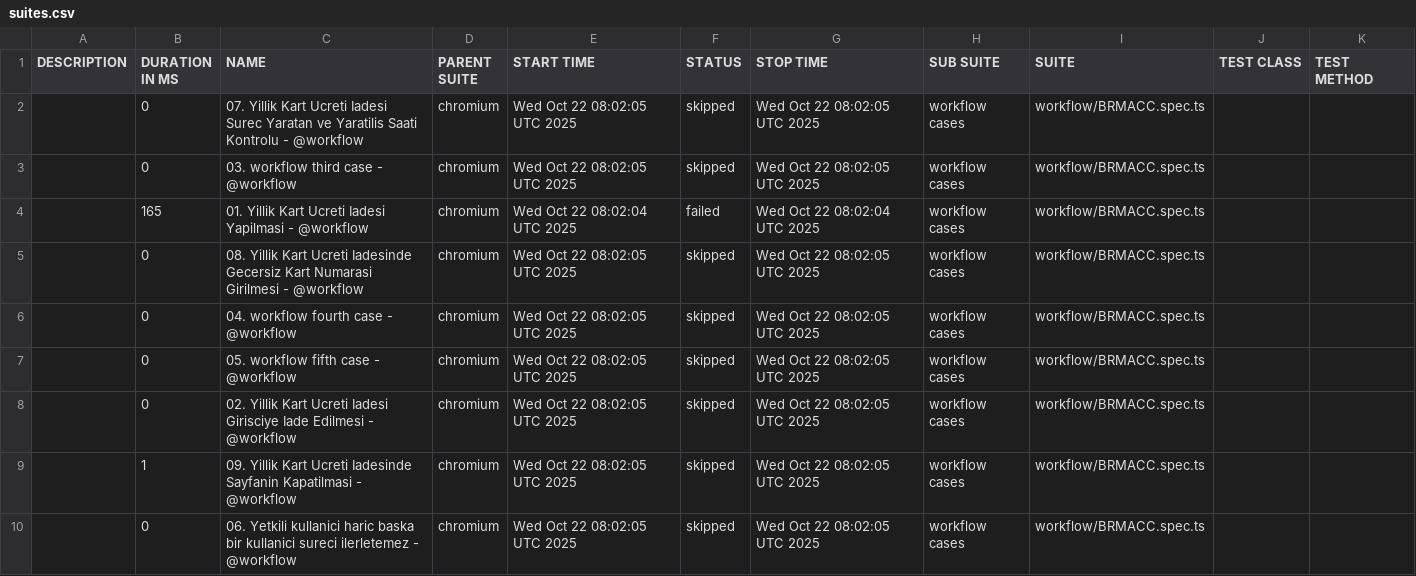
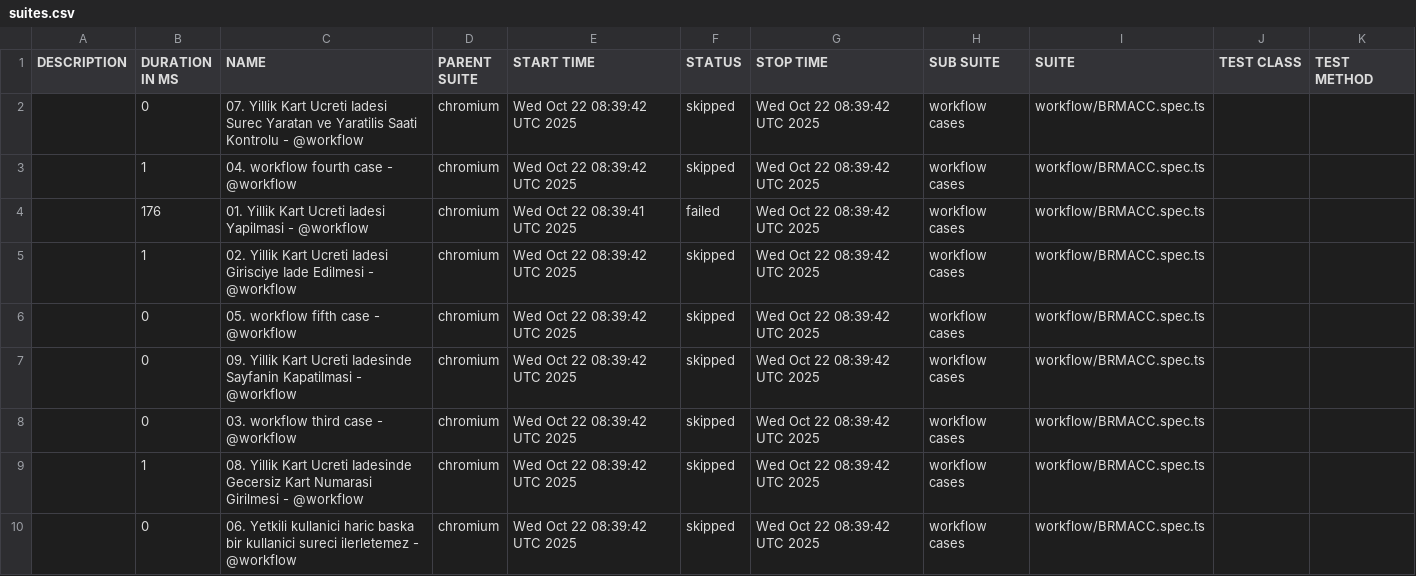
Before and after one commit to STechQ/studio-test-report, a CSV file: data/suites.csv, drawn as a sheet.

```diff
--- a/data/suites.csv
+++ b/data/suites.csv
@@ -1,10 +1,10 @@
 "DESCRIPTION","DURATION IN MS","NAME","PARENT SUITE","START TIME","STATUS","STOP TIME","SUB SUITE","SUITE","TEST CLASS","TEST METHOD"
-"","0","07. Yillik Kart Ucreti Iadesi Surec Yaratan ve Yaratilis Saati Kontrolu - @workflow","chromium","Wed Oct 22 08:02:05 UTC 2025","skipped","Wed Oct 22 08:02:05 UTC 2025","workflow cases","workflow/BRMACC.spec.ts","",""
-"","0","03. workflow third case - @workflow","chromium","Wed Oct 22 08:02:05 UTC 2025","skipped","Wed Oct 22 08:02:05 UTC 2025","workflow cases","workflow/BRMACC.spec.ts","",""
-"","165","01. Yillik Kart Ucreti Iadesi Yapilmasi - @workflow","chromium","Wed Oct 22 08:02:04 UTC 2025","failed","Wed Oct 22 08:02:04 UTC 2025","workflow cases","workflow/BRMACC.spec.ts","",""
-"","0","08. Yillik Kart Ucreti Iadesinde Gecersiz Kart Numarasi Girilmesi - @workflow","chromium","Wed Oct 22 08:02:05 UTC 2025","skipped","Wed Oct 22 08:02:05 UTC 2025","workflow cases","workflow/BRMACC.spec.ts","",""
-"","0","04. workflow fourth case - @workflow","chromium","Wed Oct 22 08:02:05 UTC 2025","skipped","Wed Oct 22 08:02:05 UTC 2025","workflow cases","workflow/BRMACC.spec.ts","",""
-"","0","05. workflow fifth case - @workflow","chromium","Wed Oct 22 08:02:05 UTC 2025","skipped","Wed Oct 22 08:02:05 UTC 2025","workflow cases","workflow/BRMACC.spec.ts","",""
-"","0","02. Yillik Kart Ucreti Iadesi Girisciye Iade Edilmesi - @workflow","chromium","Wed Oct 22 08:02:05 UTC 2025","skipped","Wed Oct 22 08:02:05 UTC 2025","workflow cases","workflow/BRMACC.spec.ts","",""
-"","1","09. Yillik Kart Ucreti Iadesinde Sayfanin Kapatilmasi - @workflow","chromium","Wed Oct 22 08:02:05 UTC 2025","skipped","Wed Oct 22 08:02:05 UTC 2025","workflow cases","workflow/BRMACC.spec.ts","",""
-"","0","06. Yetkili kullanici haric baska bir kullanici sureci ilerletemez - @workflow","chromium","Wed Oct 22 08:02:05 UTC 2025","skipped","Wed Oct 22 08:02:05 UTC 2025","workflow cases","workflow/BRMACC.spec.ts","",""
+"","0","07. Yillik Kart Ucreti Iadesi Surec Yaratan ve Yaratilis Saati Kontrolu - @workflow","chromium","Wed Oct 22 08:39:42 UTC 2025","skipped","Wed Oct 22 08:39:42 UTC 2025","workflow cases","workflow/BRMACC.spec.ts","",""
+"","1","04. workflow fourth case - @workflow","chromium","Wed Oct 22 08:39:42 UTC 2025","skipped","Wed Oct 22 08:39:42 UTC 2025","workflow cases","workflow/BRMACC.spec.ts","",""
+"","176","01. Yillik Kart Ucreti Iadesi Yapilmasi - @workflow","chromium","Wed Oct 22 08:39:41 UTC 2025","failed","Wed Oct 22 08:39:42 UTC 2025","workflow cases","workflow/BRMACC.spec.ts","",""
+"","1","02. Yillik Kart Ucreti Iadesi Girisciye Iade Edilmesi - @workflow","chromium","Wed Oct 22 08:39:42 UTC 2025","skipped","Wed Oct 22 08:39:42 UTC 2025","workflow cases","workflow/BRMACC.spec.ts","",""
+"","0","05. workflow fifth case - @workflow","chromium","Wed Oct 22 08:39:42 UTC 2025","skipped","Wed Oct 22 08:39:42 UTC 2025","workflow cases","workflow/BRMACC.spec.ts","",""
+"","0","09. Yillik Kart Ucreti Iadesinde Sayfanin Kapatilmasi - @workflow","chromium","Wed Oct 22 08:39:42 UTC 2025","skipped","Wed Oct 22 08:39:42 UTC 2025","workflow cases","workflow/BRMACC.spec.ts","",""
+"","0","03. workflow third case - @workflow","chromium","Wed Oct 22 08:39:42 UTC 2025","skipped","Wed Oct 22 08:39:42 UTC 2025","workflow cases","workflow/BRMACC.spec.ts","",""
+"","1","08. Yillik Kart Ucreti Iadesinde Gecersiz Kart Numarasi Girilmesi - @workflow","chromium","Wed Oct 22 08:39:42 UTC 2025","skipped","Wed Oct 22 08:39:42 UTC 2025","workflow cases","workflow/BRMACC.spec.ts","",""
+"","0","06. Yetkili kullanici haric baska bir kullanici sureci ilerletemez - @workflow","chromium","Wed Oct 22 08:39:42 UTC 2025","skipped","Wed Oct 22 08:39:42 UTC 2025","workflow cases","workflow/BRMACC.spec.ts","",""
```
Also changed, not shown: 34 other files.
